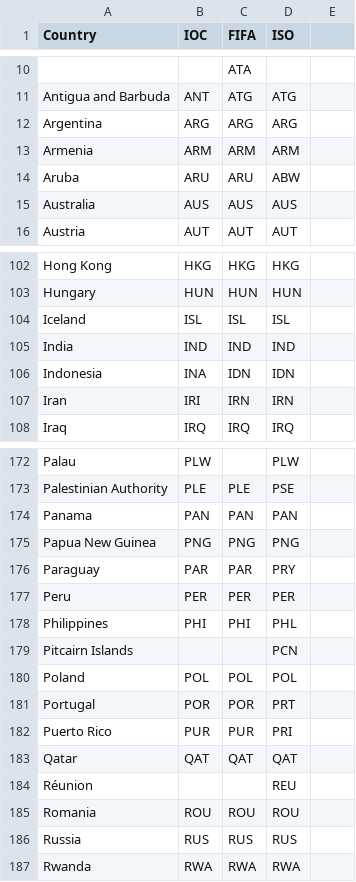
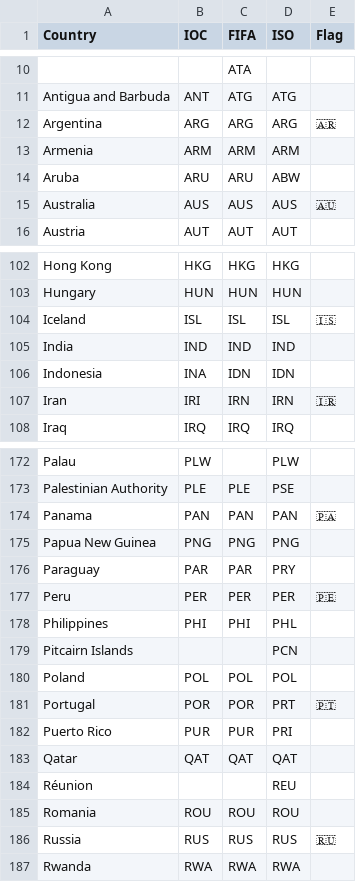
Before and after one commit to dataculturegroup/our-cup, a CSV file: worldcup/data/ioc-fifa-iso-alpha3.csv, drawn as a sheet; only a part is shown, gaps mark what is left out; the diff covers the shown part only; the diff names each change by its address in the sheet, - before the commit and + after, or states it on an @@ line.

```diff
--- a/worldcup/data/ioc-fifa-iso-alpha3.csv
+++ b/worldcup/data/ioc-fifa-iso-alpha3.csv
-E1: (empty)
+E1: Flag
-E12 (Flag): (empty)
+E12 (Flag): 🇦🇷
-E15 (Flag): (empty)
+E15 (Flag): 🇦🇺
-E104 (Flag): (empty)
+E104 (Flag): 🇮🇸
-E107 (Flag): (empty)
+E107 (Flag): 🇮🇷
-E174 (Flag): (empty)
+E174 (Flag): 🇵🇦
-E177 (Flag): (empty)
+E177 (Flag): 🇵🇪
-E181 (Flag): (empty)
+E181 (Flag): 🇵🇹
-E186 (Flag): (empty)
+E186 (Flag): 🇷🇺
```
Also changed, not shown: 23 edited cells elsewhere in this file, 19 other files.
